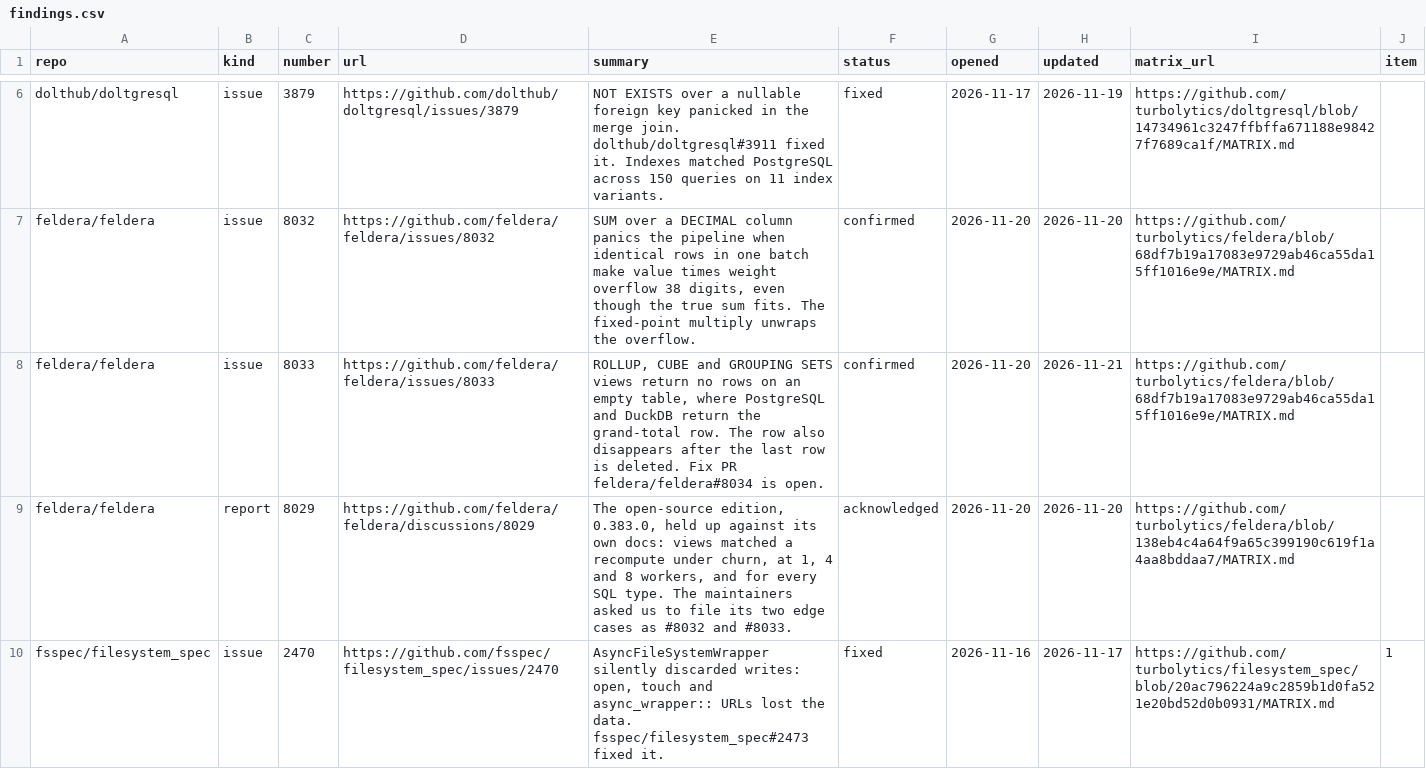
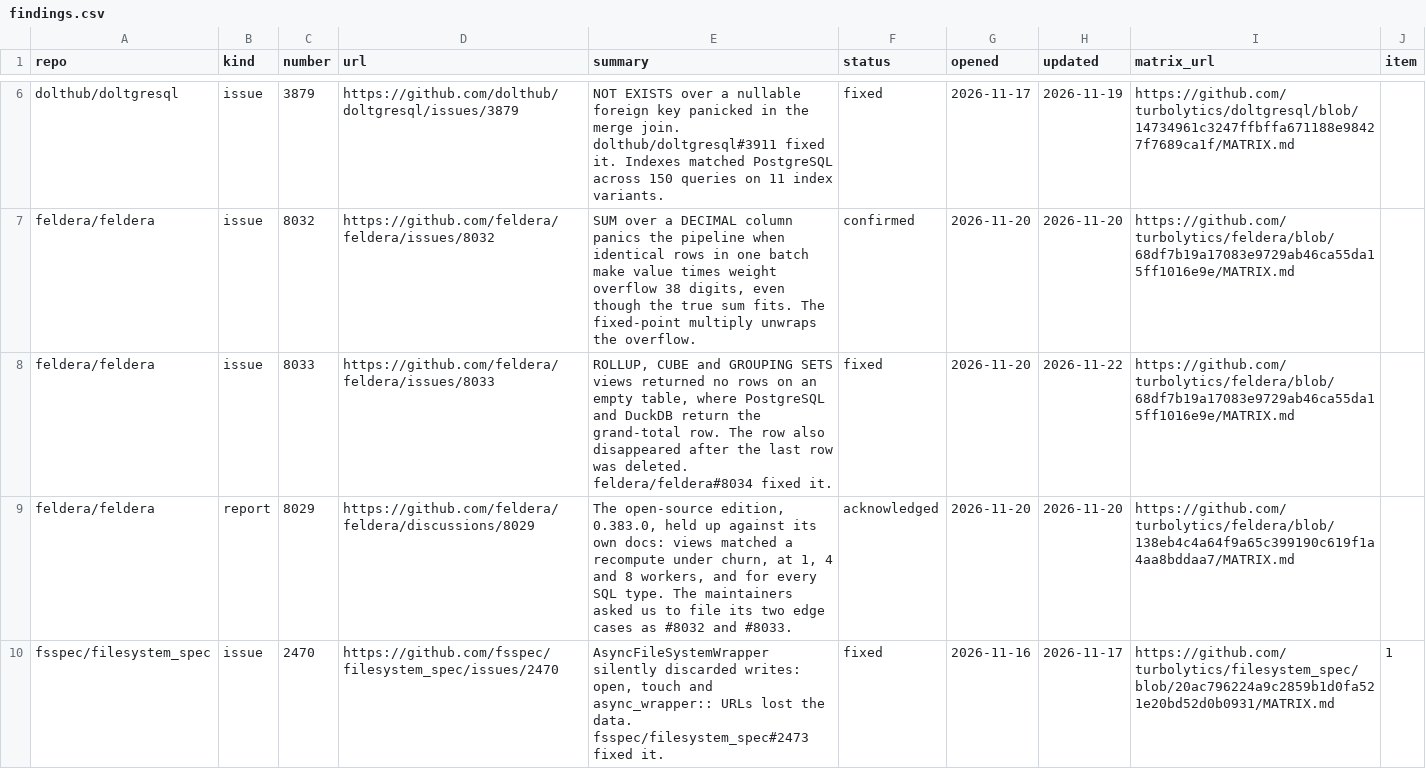
Before and after one commit to turbolytics/temper, a CSV file: findings/findings.csv, drawn as a sheet; only a part is shown, gaps mark what is left out.

```diff
--- a/findings/findings.csv
+++ b/findings/findings.csv
@@ -7,3 +7,3 @@ dolthub/doltgresql,issue,3879,https://github.com/dolthub/doltgresql/issues/3879,
 feldera/feldera,issue,8032,https://github.com/feldera/feldera/issues/8032,"SUM over a DECIMAL column panics the pipeline when identical rows in one batch make value times weight overflow 38 digits, even though the true sum fits. The fixed-point multiply unwraps the overflow.",confirmed,2026-11-20,2026-11-20,https://github.com/turbolytics/feldera/blob/68df7b19a17083e9729ab46ca55da15ff1016e9e/MATRIX.md,
-feldera/feldera,issue,8033,https://github.com/feldera/feldera/issues/8033,"ROLLUP, CUBE and GROUPING SETS views return no rows on an empty table, where PostgreSQL and DuckDB return the grand-total row. The row also disappears after the last row is deleted. Fix PR feldera/feldera#8034 is open.",confirmed,2026-11-20,2026-11-21,https://github.com/turbolytics/feldera/blob/68df7b19a17083e9729ab46ca55da15ff1016e9e/MATRIX.md,
+feldera/feldera,issue,8033,https://github.com/feldera/feldera/issues/8033,"ROLLUP, CUBE and GROUPING SETS views returned no rows on an empty table, where PostgreSQL and DuckDB return the grand-total row. The row also disappeared after the last row was deleted. feldera/feldera#8034 fixed it.",fixed,2026-11-20,2026-11-22,https://github.com/turbolytics/feldera/blob/68df7b19a17083e9729ab46ca55da15ff1016e9e/MATRIX.md,
 feldera/feldera,report,8029,https://github.com/feldera/feldera/discussions/8029,"The open-source edition, 0.383.0, held up against its own docs: views matched a recompute under churn, at 1, 4 and 8 workers, and for every SQL type. The maintainers asked us to file its two edge cases as #8032 and #8033.",acknowledged,2026-11-20,2026-11-20,https://github.com/turbolytics/feldera/blob/138eb4c4a64f9a65c399190c619f1a4aa8bddaa7/MATRIX.md,
```
